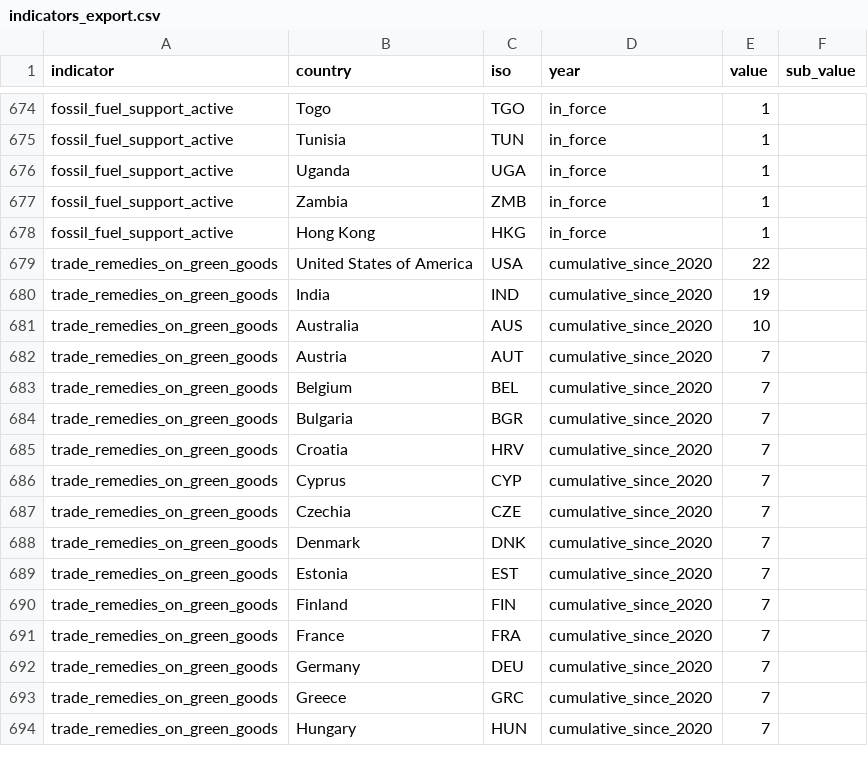
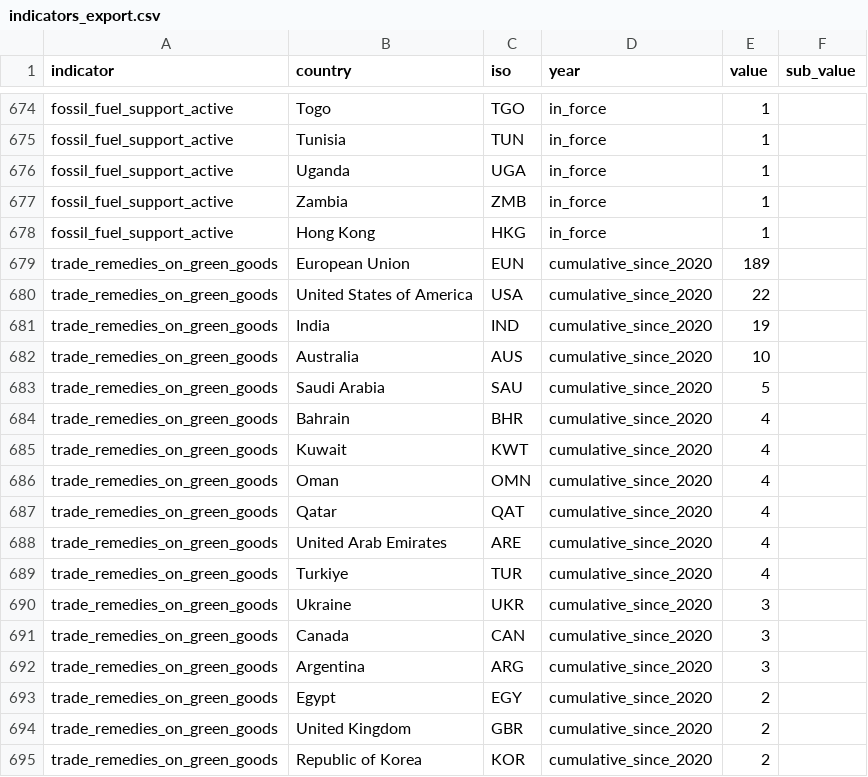
Before and after one commit to anaelenasc/trade-environment-monitor, a CSV file: data/indicators_export.csv, drawn as a sheet; only a part is shown, gaps mark what is left out; the diff covers the shown part only.

```diff
--- a/data/indicators_export.csv
+++ b/data/indicators_export.csv
@@ -678,2 +678,3 @@ fossil_fuel_support_active,Zambia,ZMB,in_force,1,
 fossil_fuel_support_active,Hong Kong,HKG,in_force,1,
+trade_remedies_on_green_goods,European Union,EUN,cumulative_since_2020,189,
 trade_remedies_on_green_goods,United States of America,USA,cumulative_since_2020,22,
@@ -681,14 +682,14 @@ trade_remedies_on_green_goods,India,IND,cumulative_since_2020,19,
 trade_remedies_on_green_goods,Australia,AUS,cumulative_since_2020,10,
-trade_remedies_on_green_goods,Austria,AUT,cumulative_since_2020,7,
-trade_remedies_on_green_goods,Belgium,BEL,cumulative_since_2020,7,
-trade_remedies_on_green_goods,Bulgaria,BGR,cumulative_since_2020,7,
-trade_remedies_on_green_goods,Croatia,HRV,cumulative_since_2020,7,
-trade_remedies_on_green_goods,Cyprus,CYP,cumulative_since_2020,7,
-trade_remedies_on_green_goods,Czechia,CZE,cumulative_since_2020,7,
-trade_remedies_on_green_goods,Denmark,DNK,cumulative_since_2020,7,
-trade_remedies_on_green_goods,Estonia,EST,cumulative_since_2020,7,
-trade_remedies_on_green_goods,Finland,FIN,cumulative_since_2020,7,
-trade_remedies_on_green_goods,France,FRA,cumulative_since_2020,7,
-trade_remedies_on_green_goods,Germany,DEU,cumulative_since_2020,7,
-trade_remedies_on_green_goods,Greece,GRC,cumulative_since_2020,7,
-trade_remedies_on_green_goods,Hungary,HUN,cumulative_since_2020,7,
+trade_remedies_on_green_goods,Saudi Arabia,SAU,cumulative_since_2020,5,
+trade_remedies_on_green_goods,Bahrain,BHR,cumulative_since_2020,4,
+trade_remedies_on_green_goods,Kuwait,KWT,cumulative_since_2020,4,
+trade_remedies_on_green_goods,Oman,OMN,cumulative_since_2020,4,
+trade_remedies_on_green_goods,Qatar,QAT,cumulative_since_2020,4,
+trade_remedies_on_green_goods,United Arab Emirates,ARE,cumulative_since_2020,4,
+trade_remedies_on_green_goods,Turkiye,TUR,cumulative_since_2020,4,
+trade_remedies_on_green_goods,Ukraine,UKR,cumulative_since_2020,3,
+trade_remedies_on_green_goods,Canada,CAN,cumulative_since_2020,3,
+trade_remedies_on_green_goods,Argentina,ARG,cumulative_since_2020,3,
+trade_remedies_on_green_goods,Egypt,EGY,cumulative_since_2020,2,
+trade_remedies_on_green_goods,United Kingdom,GBR,cumulative_since_2020,2,
+trade_remedies_on_green_goods,Republic of Korea,KOR,cumulative_since_2020,2,
```
Also changed, not shown: 1 removed row and 9 edited cells elsewhere in this file, 1 other file.
